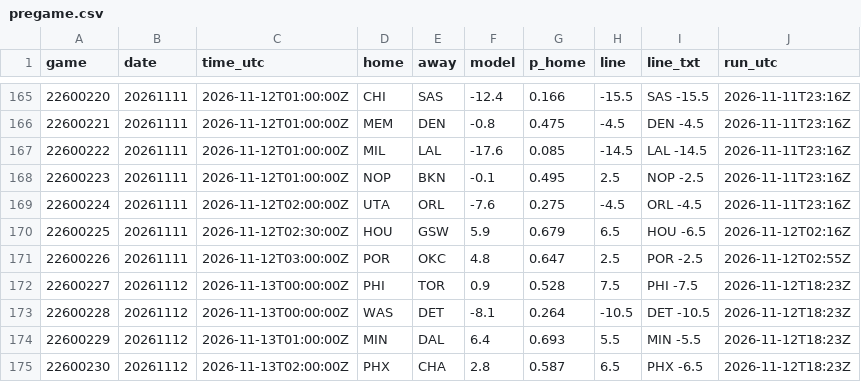
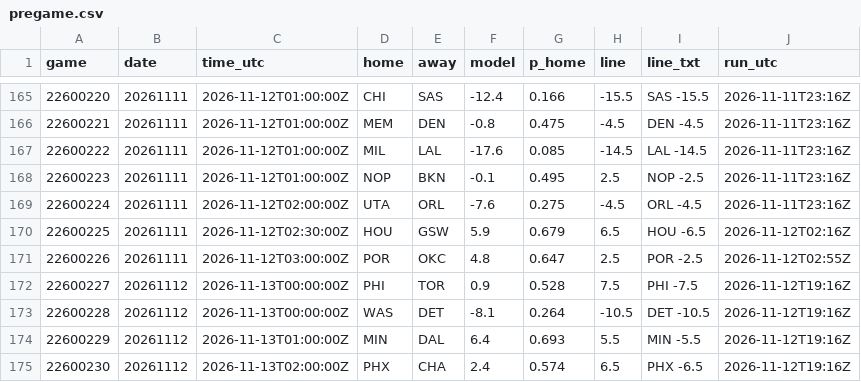
Before and after one commit to jvector26/JIMBO, a CSV file: live/2026/pregame.csv, drawn as a sheet; only a part is shown, gaps mark what is left out.

```diff
--- a/live/2026/pregame.csv
+++ b/live/2026/pregame.csv
@@ -171,5 +171,5 @@ game,date,time_utc,home,away,model,p_home,line,line_txt,run_utc
 22600226,20261111,2026-11-12T03:00:00Z,POR,OKC,4.8,0.647,2.5,POR -2.5,2026-11-12T02:55Z
-22600227,20261112,2026-11-13T00:00:00Z,PHI,TOR,0.9,0.528,7.5,PHI -7.5,2026-11-12T18:23Z
-22600228,20261112,2026-11-13T00:00:00Z,WAS,DET,-8.1,0.264,-10.5,DET -10.5,2026-11-12T18:23Z
-22600229,20261112,2026-11-13T01:00:00Z,MIN,DAL,6.4,0.693,5.5,MIN -5.5,2026-11-12T18:23Z
-22600230,20261112,2026-11-13T02:00:00Z,PHX,CHA,2.8,0.587,6.5,PHX -6.5,2026-11-12T18:23Z
+22600227,20261112,2026-11-13T00:00:00Z,PHI,TOR,0.9,0.528,7.5,PHI -7.5,2026-11-12T19:16Z
+22600228,20261112,2026-11-13T00:00:00Z,WAS,DET,-8.1,0.264,-10.5,DET -10.5,2026-11-12T19:16Z
+22600229,20261112,2026-11-13T01:00:00Z,MIN,DAL,6.4,0.693,5.5,MIN -5.5,2026-11-12T19:16Z
+22600230,20261112,2026-11-13T02:00:00Z,PHX,CHA,2.4,0.574,6.5,PHX -6.5,2026-11-12T19:16Z
```
Also changed, not shown: live/2026/injuries.csv, 3 other files.
